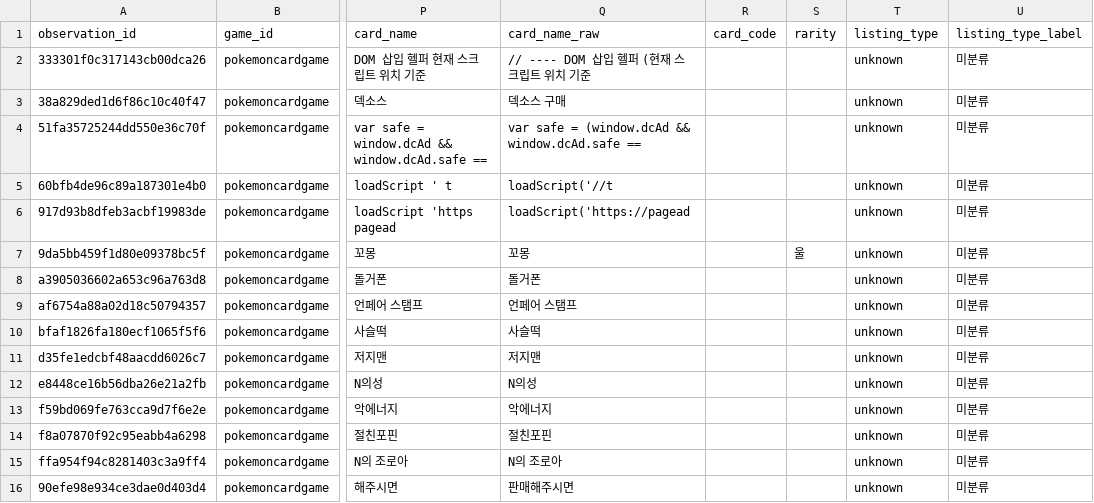
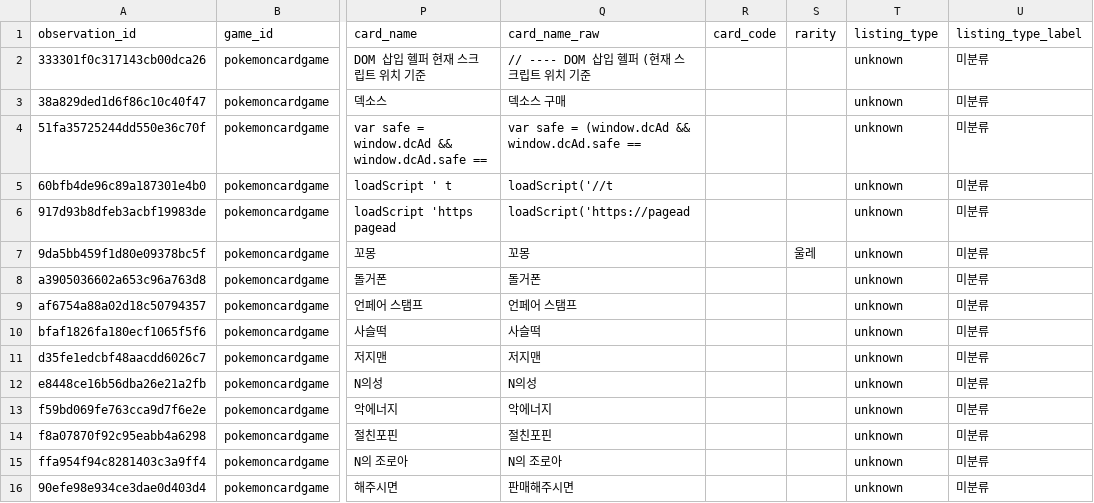
Before and after one commit to Hol-ick/tcg-trade-radar, a CSV file: web/public/data/analysis/market-20260814/partitions/pokemoncardgame/2026-03/unknown.csv, drawn as a sheet; only a part is shown, gaps mark what is left out; the diff names each change by its address in the sheet, - before the commit and + after, or states it on an @@ line.

```diff
--- a/web/public/data/analysis/market-20260814/partitions/pokemoncardgame/2026-03/unknown.csv
+++ b/web/public/data/analysis/market-20260814/partitions/pokemoncardgame/2026-03/unknown.csv
-S7 (rarity): 울
+S7 (rarity): 울레
```
Also changed, not shown: web/public/data/analysis/market-20260814/partitions/digimontcg/2026-07/buy.csv, web/public/data/analysis/market-20260814/partitions/onepiececardgame/2026-07/buy.csv, 41 other files.
